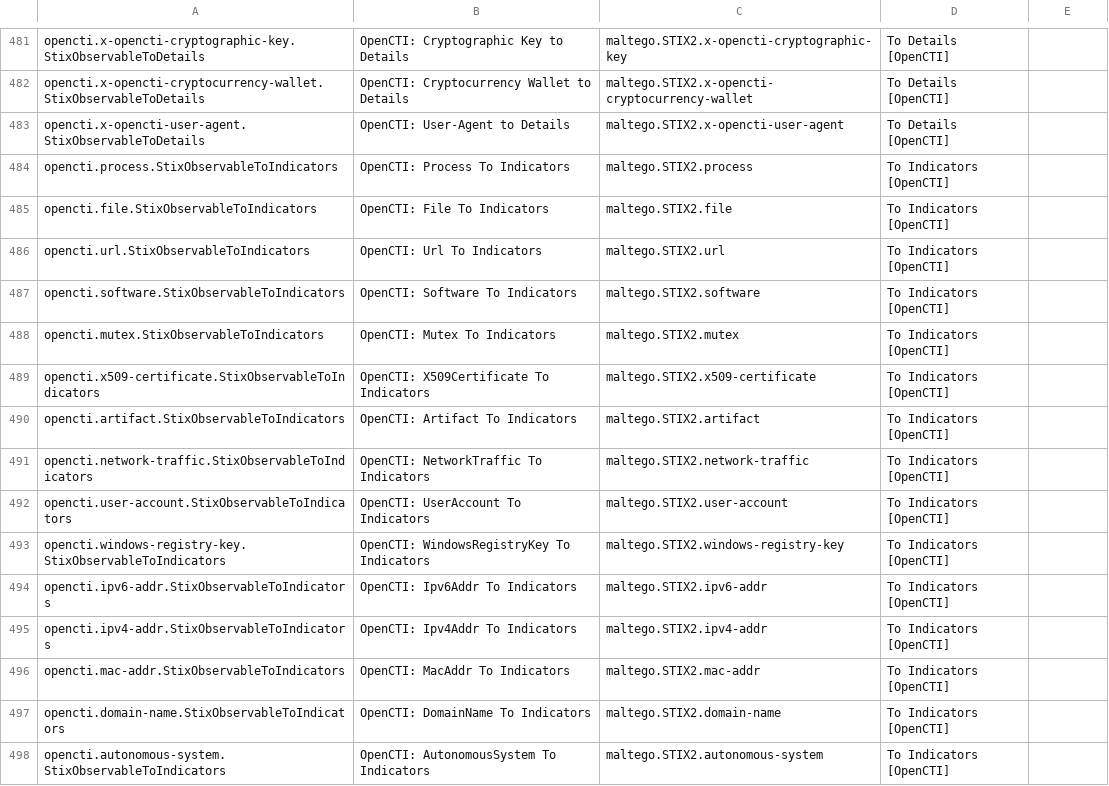
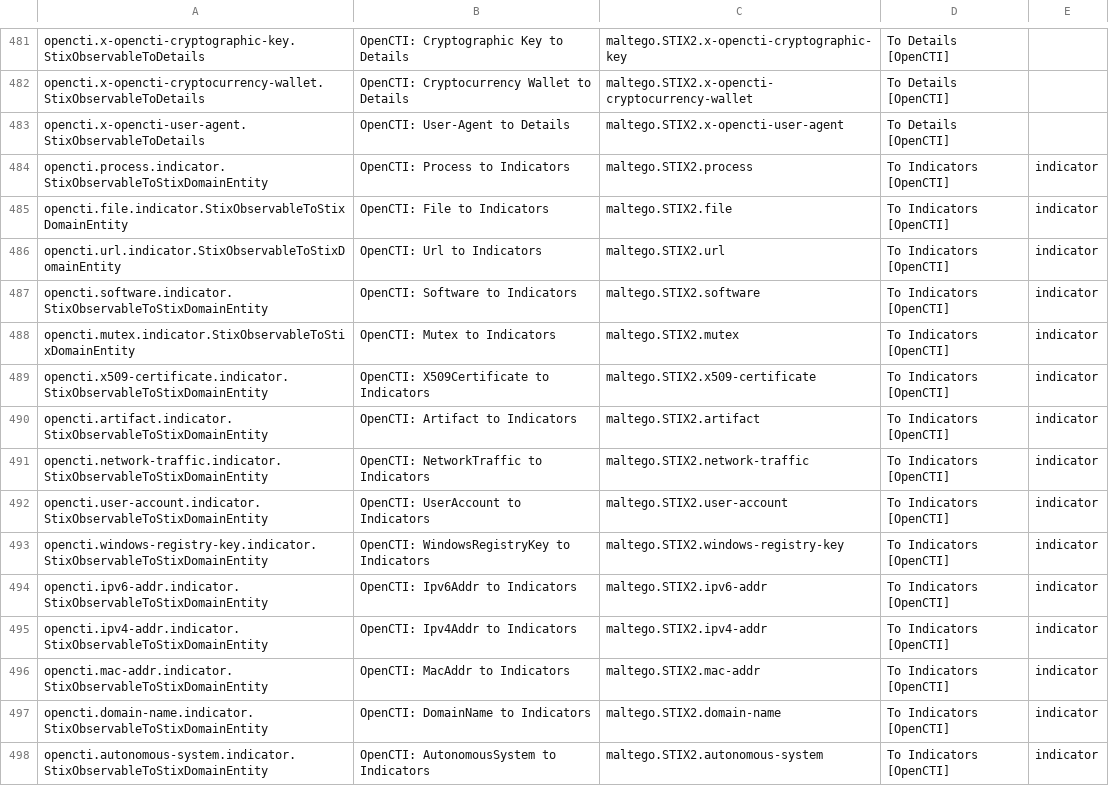
Before and after one commit to maltegotransforms/opencti-maltego, a CSV file: transforms.csv, drawn as a sheet; only a part is shown, gaps mark what is left out; the diff covers the shown part only.

```diff
--- a/transforms.csv
+++ b/transforms.csv
@@ -483,16 +483,16 @@ opencti.x-opencti-cryptocurrency-wallet.StixObservableToDetails,OpenCTI: Cryptoc
 opencti.x-opencti-user-agent.StixObservableToDetails,OpenCTI: User-Agent to Details,maltego.STIX2.x-opencti-user-agent,To Details [OpenCTI],
-opencti.process.StixObservableToIndicators,OpenCTI: Process To Indicators,maltego.STIX2.process,To Indicators [OpenCTI],
-opencti.file.StixObservableToIndicators,OpenCTI: File To Indicators,maltego.STIX2.file,To Indicators [OpenCTI],
-opencti.url.StixObservableToIndicators,OpenCTI: Url To Indicators,maltego.STIX2.url,To Indicators [OpenCTI],
-opencti.software.StixObservableToIndicators,OpenCTI: Software To Indicators,maltego.STIX2.software,To Indicators [OpenCTI],
-opencti.mutex.StixObservableToIndicators,OpenCTI: Mutex To Indicators,maltego.STIX2.mutex,To Indicators [OpenCTI],
-opencti.x509-certificate.StixObservableToIndicators,OpenCTI: X509Certificate To Indicators,maltego.STIX2.x509-certificate,To Indicators [OpenCTI],
-opencti.artifact.StixObservableToIndicators,OpenCTI: Artifact To Indicators,maltego.STIX2.artifact,To Indicators [OpenCTI],
-opencti.network-traffic.StixObservableToIndicators,OpenCTI: NetworkTraffic To Indicators,maltego.STIX2.network-traffic,To Indicators [OpenCTI],
-opencti.user-account.StixObservableToIndicators,OpenCTI: UserAccount To Indicators,maltego.STIX2.user-account,To Indicators [OpenCTI],
-opencti.windows-registry-key.StixObservableToIndicators,OpenCTI: WindowsRegistryKey To Indicators,maltego.STIX2.windows-registry-key,To Indicators [OpenCTI],
-opencti.ipv6-addr.StixObservableToIndicators,OpenCTI: Ipv6Addr To Indicators,maltego.STIX2.ipv6-addr,To Indicators [OpenCTI],
-opencti.ipv4-addr.StixObservableToIndicators,OpenCTI: Ipv4Addr To Indicators,maltego.STIX2.ipv4-addr,To Indicators [OpenCTI],
-opencti.mac-addr.StixObservableToIndicators,OpenCTI: MacAddr To Indicators,maltego.STIX2.mac-addr,To Indicators [OpenCTI],
-opencti.domain-name.StixObservableToIndicators,OpenCTI: DomainName To Indicators,maltego.STIX2.domain-name,To Indicators [OpenCTI],
-opencti.autonomous-system.StixObservableToIndicators,OpenCTI: AutonomousSystem To Indicators,maltego.STIX2.autonomous-system,To Indicators [OpenCTI],
+opencti.process.indicator.StixObservableToStixDomainEntity,OpenCTI: Process to Indicators,maltego.STIX2.process,To Indicators [OpenCTI],indicator
+opencti.file.indicator.StixObservableToStixDomainEntity,OpenCTI: File to Indicators,maltego.STIX2.file,To Indicators [OpenCTI],indicator
+opencti.url.indicator.StixObservableToStixDomainEntity,OpenCTI: Url to Indicators,maltego.STIX2.url,To Indicators [OpenCTI],indicator
+opencti.software.indicator.StixObservableToStixDomainEntity,OpenCTI: Software to Indicators,maltego.STIX2.software,To Indicators [OpenCTI],indicator
+opencti.mutex.indicator.StixObservableToStixDomainEntity,OpenCTI: Mutex to Indicators,maltego.STIX2.mutex,To Indicators [OpenCTI],indicator
+opencti.x509-certificate.indicator.StixObservableToStixDomainEntity,OpenCTI: X509Certificate to Indicators,maltego.STIX2.x509-certificate,To Indicators [OpenCTI],indicator
+opencti.artifact.indicator.StixObservableToStixDomainEntity,OpenCTI: Artifact to Indicators,maltego.STIX2.artifact,To Indicators [OpenCTI],indicator
+opencti.network-traffic.indicator.StixObservableToStixDomainEntity,OpenCTI: NetworkTraffic to Indicators,maltego.STIX2.network-traffic,To Indicators [OpenCTI],indicator
+opencti.user-account.indicator.StixObservableToStixDomainEntity,OpenCTI: UserAccount to Indicators,maltego.STIX2.user-account,To Indicators [OpenCTI],indicator
+opencti.windows-registry-key.indicator.StixObservableToStixDomainEntity,OpenCTI: WindowsRegistryKey to Indicators,maltego.STIX2.windows-registry-key,To Indicators [OpenCTI],indicator
+opencti.ipv6-addr.indicator.StixObservableToStixDomainEntity,OpenCTI: Ipv6Addr to Indicators,maltego.STIX2.ipv6-addr,To Indicators [OpenCTI],indicator
+opencti.ipv4-addr.indicator.StixObservableToStixDomainEntity,OpenCTI: Ipv4Addr to Indicators,maltego.STIX2.ipv4-addr,To Indicators [OpenCTI],indicator
+opencti.mac-addr.indicator.StixObservableToStixDomainEntity,OpenCTI: MacAddr to Indicators,maltego.STIX2.mac-addr,To Indicators [OpenCTI],indicator
+opencti.domain-name.indicator.StixObservableToStixDomainEntity,OpenCTI: DomainName to Indicators,maltego.STIX2.domain-name,To Indicators [OpenCTI],indicator
+opencti.autonomous-system.indicator.StixObservableToStixDomainEntity,OpenCTI: AutonomousSystem to Indicators,maltego.STIX2.autonomous-system,To Indicators [OpenCTI],indicator
```
Also changed, not shown: 23 added rows and 34 edited cells elsewhere in this file, 2 other files.
